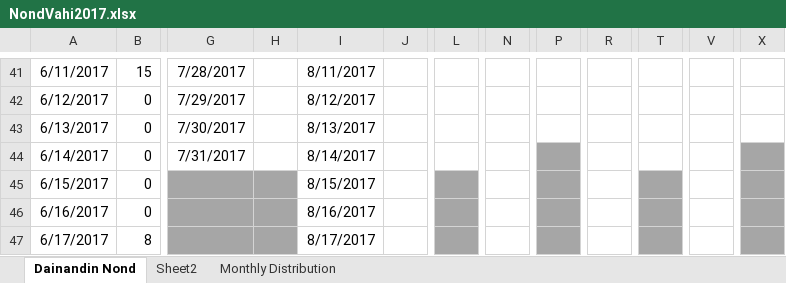
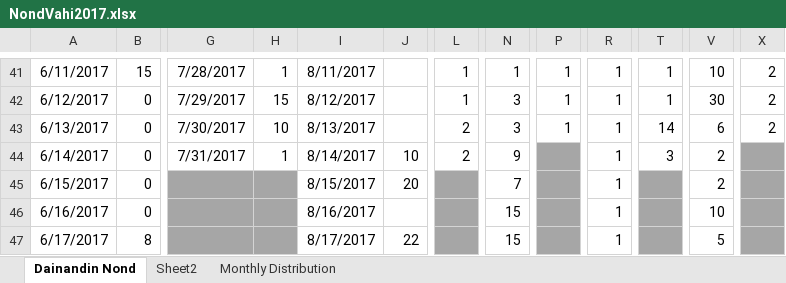
Before and after one commit to pSanket23/NondVahi, an Excel workbook: NondVahi2017.xlsx, sheet Dainandin Nond, drawn as a sheet; only a part is shown, gaps mark what is left out; values as stored, in another font and other column widths than the file's, no borders; conditional formats not drawn; the diff covers the shown part only; the diff names each change by its address in the sheet, - before the commit and + after, or states it on an @@ line.

```diff
--- a/NondVahi2017.xlsx (sheet Dainandin Nond)
+++ b/NondVahi2017.xlsx (sheet Dainandin Nond)
-H41: (empty)
+H41: 1
-L41:L42: (empty)
+L41:L42: 1
-N41: (empty)
+N41: 1
-P41:P43: (empty)
+P41:P43: 1
-R41:R47: (empty)
+R41:R47: 1
-T41:T42: (empty)
+T41:T42: 1
-V41: (empty)
+V41: 10
-X41:X43: (empty)
+X41:X43: 2
-H42: (empty)
+H42: 15
-N42:N43: (empty)
+N42:N43: 3
-V42: (empty)
+V42: 30
-H43: (empty)
+H43: 10
-L43:L44: (empty)
+L43:L44: 2
-T43: (empty)
+T43: 14
-V43: (empty)
+V43: 6
-H44: (empty)
+H44: 1
-J44: (empty)
+J44: 10
-N44: (empty)
+N44: 9
-T44: (empty)
+T44: 3
-V44:V45: (empty)
+V44:V45: 2
-J45: (empty)
+J45: 20
-N45: (empty)
+N45: 7
-N46:N47: (empty)
+N46:N47: 15
-V46: (empty)
+V46: 10
-J47: (empty)
+J47: 22
-V47: (empty)
+V47: 5
```
Also changed, not shown: 115 edited cells and cell formats elsewhere in this sheet, sheet Monthly Distribution, charts or pictures.
